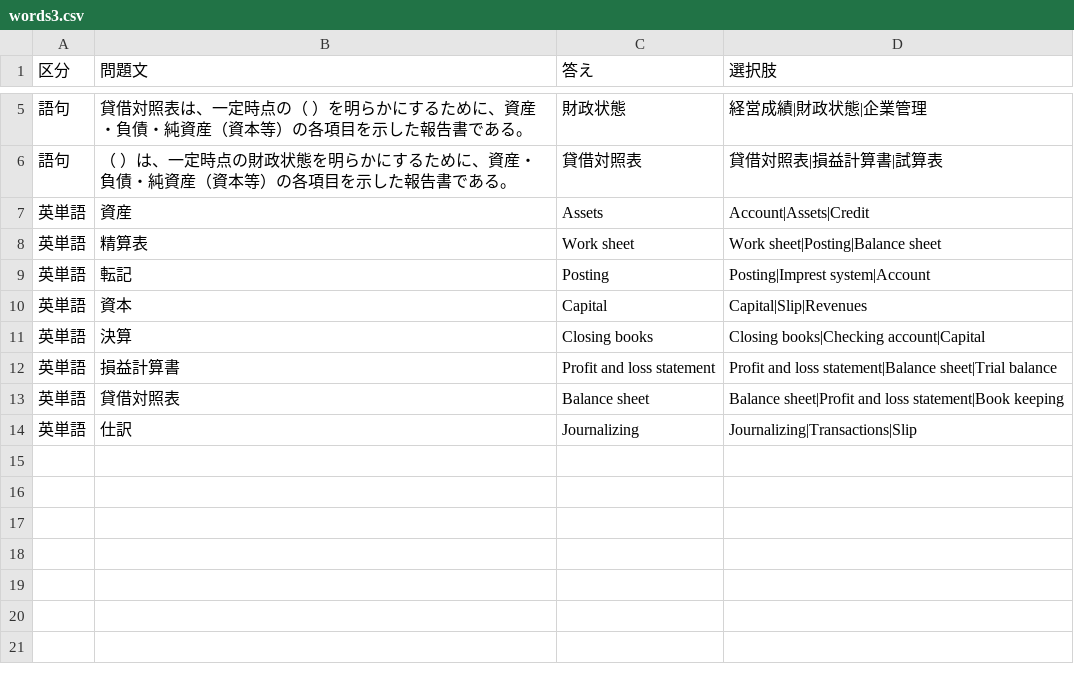
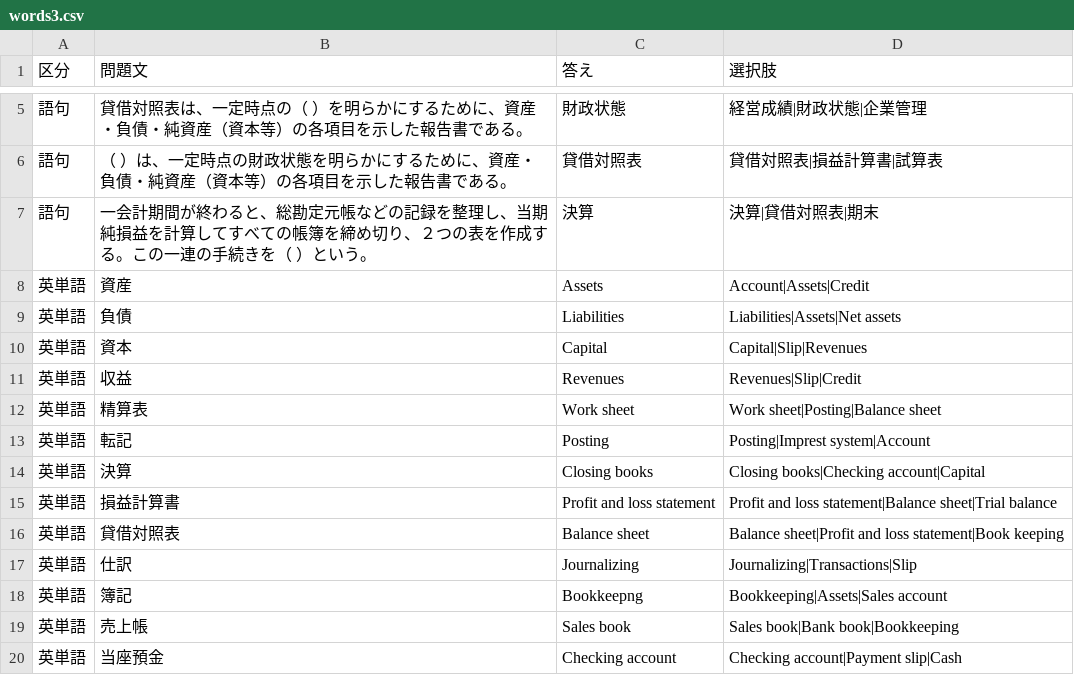
Before and after one commit to hamadaSensei1983/commerce-learning-portal, a CSV file: kentei/boki/data/words3.csv, drawn as a sheet; only a part is shown, gaps mark what is left out.

Commit message:
Add files via upload

```diff
--- a/kentei/boki/data/words3.csv
+++ b/kentei/boki/data/words3.csv
@@ -6,6 +6,9 @@
 語句,（　　）は、一定時点の財政状態を明らかにするために、資産・負債・純資産（資本等）の各項目を示した報告書である。,貸借対照表,貸借対照表|損益計算書|試算表
+語句,一会計期間が終わると、総勘定元帳などの記録を整理し、当期純損益を計算してすべての帳簿を締め切り、２つの表を作成する。この一連の手続きを（　　）という。,決算,決算|貸借対照表|期末
 英単語,資産,Assets,Account|Assets|Credit
+英単語,負債,Liabilities,Liabilities|Assets|Net assets
+英単語,資本,Capital,Capital|Slip|Revenues
+英単語,収益,Revenues,Revenues|Slip|Credit
 英単語,精算表,Work sheet,Work sheet|Posting|Balance sheet
 英単語,転記,Posting,Posting|Imprest system|Account
-英単語,資本,Capital,Capital|Slip|Revenues
 英単語,決算,Closing books,Closing books|Checking account|Capital
@@ -14 +17,4 @@
 英単語,仕訳,Journalizing,Journalizing|Transactions|Slip
+英単語,簿記,Bookkeepng,Bookkeeping|Assets|Sales account
+英単語,売上帳,Sales book,Sales book|Bank book|Bookkeeping
+英単語,当座預金,Checking account,Checking account|Payment slip|Cash
```
